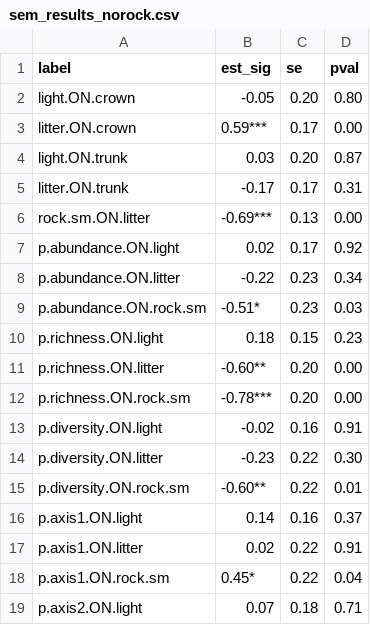
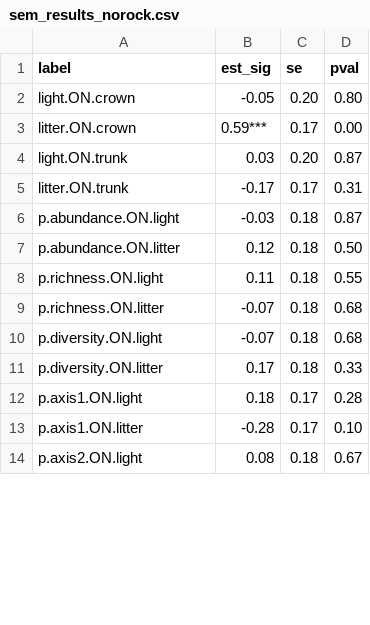
Before and after one commit to ECGen/scrl, a CSV file: results/sem_results_norock.csv, drawn as a sheet; only a part is shown; the diff covers the shown part only.

Commit message:
Fixes a priori model, removes rocks entirely from no rocks model

```diff
--- a/results/sem_results_norock.csv
+++ b/results/sem_results_norock.csv
@@ -5,15 +5,10 @@
 "litter.ON.trunk","-0.17","0.17","0.31"
-"rock.sm.ON.litter","-0.69***","0.13","0.00"
-"p.abundance.ON.light","0.02","0.17","0.92"
-"p.abundance.ON.litter","-0.22","0.23","0.34"
-"p.abundance.ON.rock.sm","-0.51*","0.23","0.03"
-"p.richness.ON.light","0.18","0.15","0.23"
-"p.richness.ON.litter","-0.60**","0.20","0.00"
-"p.richness.ON.rock.sm","-0.78***","0.20","0.00"
-"p.diversity.ON.light","-0.02","0.16","0.91"
-"p.diversity.ON.litter","-0.23","0.22","0.30"
-"p.diversity.ON.rock.sm","-0.60**","0.22","0.01"
-"p.axis1.ON.light","0.14","0.16","0.37"
-"p.axis1.ON.litter","0.02","0.22","0.91"
-"p.axis1.ON.rock.sm","0.45*","0.22","0.04"
-"p.axis2.ON.light","0.07","0.18","0.71"
+"p.abundance.ON.light","-0.03","0.18","0.87"
+"p.abundance.ON.litter","0.12","0.18","0.50"
+"p.richness.ON.light","0.11","0.18","0.55"
+"p.richness.ON.litter","-0.07","0.18","0.68"
+"p.diversity.ON.light","-0.07","0.18","0.68"
+"p.diversity.ON.litter","0.17","0.18","0.33"
+"p.axis1.ON.light","0.18","0.17","0.28"
+"p.axis1.ON.litter","-0.28","0.17","0.10"
+"p.axis2.ON.light","0.08","0.18","0.67"
```
Also changed, not shown: 3 removed rows and 61 edited cells elsewhere in this file, 2 other files.
